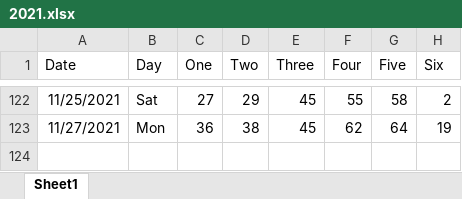
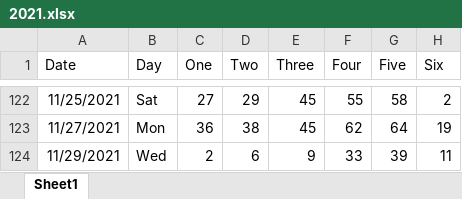
Before and after one commit to mmv456/Powerball, an Excel workbook: 2021.xlsx, sheet Sheet1, drawn as a sheet; only a part is shown, gaps mark what is left out; values as stored, in another font and other column widths than the file's, no borders; the diff names each change by its address in the sheet, - before the commit and + after, or states it on an @@ line.

Commit message:
Add files via upload

```diff
--- a/2021.xlsx (sheet Sheet1)
+++ b/2021.xlsx (sheet Sheet1)
+row 124: 11/29/2021 | Wed | 2 | 6 | 9 | 33 | 39 | 11
```
